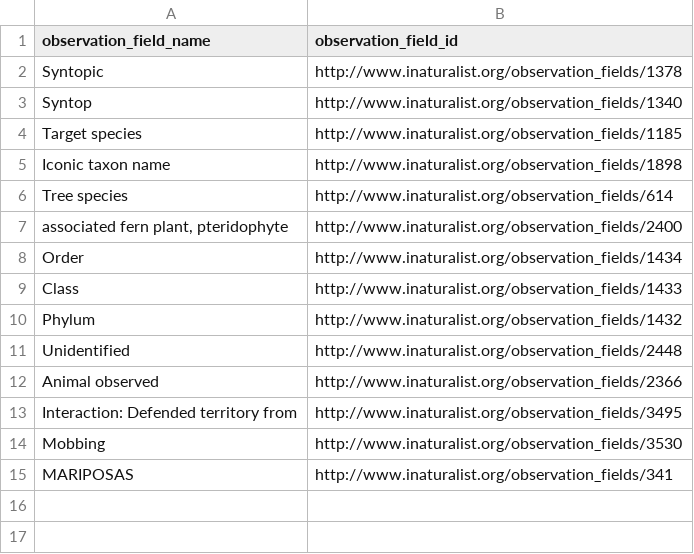
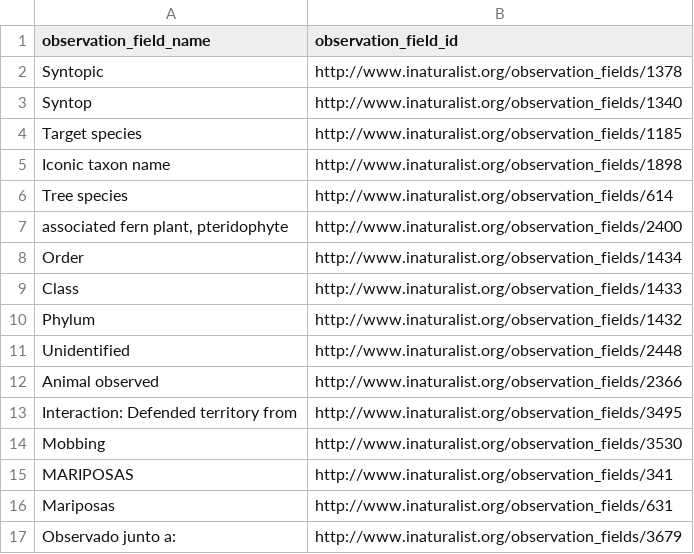
Before and after one commit to globalbioticinteractions/inaturalist, a CSV file: interaction_types_ignored.csv, drawn as a sheet.

Commit message:
add ignored taxon observation fields

```diff
--- a/interaction_types_ignored.csv
+++ b/interaction_types_ignored.csv
@@ -15 +15,3 @@ Mobbing,http://www.inaturalist.org/observation_fields/3530
 MARIPOSAS,http://www.inaturalist.org/observation_fields/341
+Mariposas,http://www.inaturalist.org/observation_fields/631
+Observado junto a:,http://www.inaturalist.org/observation_fields/3679
```
